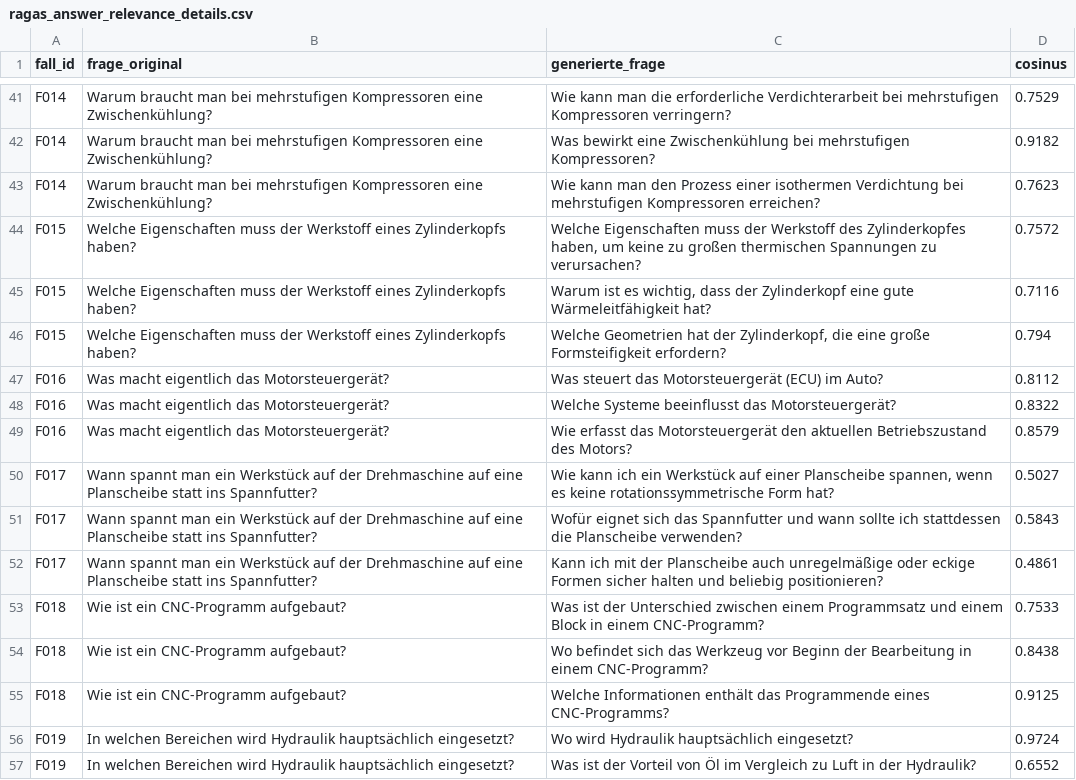
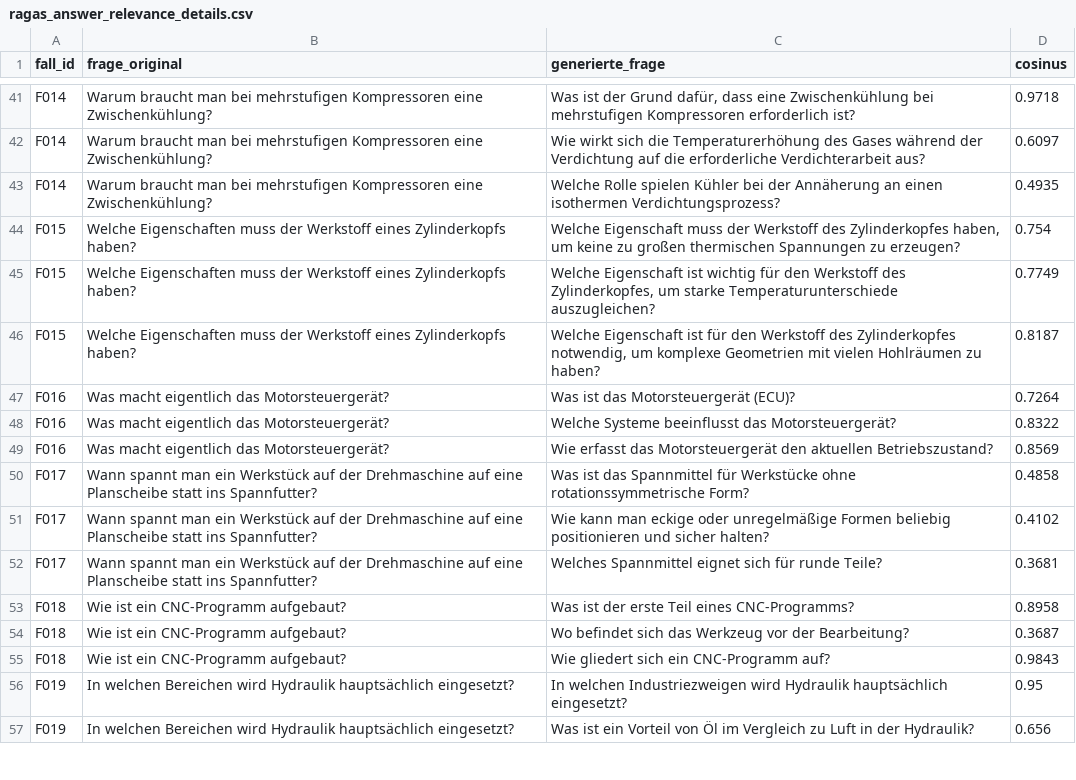
Before and after one commit to velnmurugan/Lernassistenz_RAG, a CSV file: evaluationsdaten/ragas_answer_relevance_details.csv, drawn as a sheet; only a part is shown, gaps mark what is left out; the diff covers the shown part only; the diff names each change by its address in the sheet, - before the commit and + after, or states it on an @@ line.

```diff
--- a/evaluationsdaten/ragas_answer_relevance_details.csv
+++ b/evaluationsdaten/ragas_answer_relevance_details.csv
-C41 (generierte_frage): Wie kann man die erforderliche Verdichterarbeit bei mehrstufigen Kompressoren verringern?
+C41 (generierte_frage): Was ist der Grund dafür, dass eine Zwischenkühlung bei mehrstufigen Kompressoren erforderlich ist?
-D41 (cosinus): 0.7529
+D41 (cosinus): 0.9718
-C42 (generierte_frage): Was bewirkt eine Zwischenkühlung bei mehrstufigen Kompressoren?
+C42 (generierte_frage): Wie wirkt sich die Temperaturerhöhung des Gases während der Verdichtung auf die erforderliche Verdichterarbeit aus?
-D42 (cosinus): 0.9182
+D42 (cosinus): 0.6097
-C43 (generierte_frage): Wie kann man den Prozess einer isothermen Verdichtung bei mehrstufigen Kompressoren erreichen?
+C43 (generierte_frage): Welche Rolle spielen Kühler bei der Annäherung an einen isothermen Verdichtungsprozess?
-D43 (cosinus): 0.7623
+D43 (cosinus): 0.4935
-C44 (generierte_frage): Welche Eigenschaften muss der Werkstoff des Zylinderkopfes haben, um keine zu großen thermischen Spannungen zu verursachen?
+C44 (generierte_frage): Welche Eigenschaft muss der Werkstoff des Zylinderkopfes haben, um keine zu großen thermischen Spannungen zu erzeugen?
-D44 (cosinus): 0.7572
+D44 (cosinus): 0.754
-C45 (generierte_frage): Warum ist es wichtig, dass der Zylinderkopf eine gute Wärmeleitfähigkeit hat?
+C45 (generierte_frage): Welche Eigenschaft ist wichtig für den Werkstoff des Zylinderkopfes, um starke Temperaturunterschiede auszugleichen?
-D45 (cosinus): 0.7116
+D45 (cosinus): 0.7749
-C46 (generierte_frage): Welche Geometrien hat der Zylinderkopf, die eine große Formsteifigkeit erfordern?
+C46 (generierte_frage): Welche Eigenschaft ist für den Werkstoff des Zylinderkopfes notwendig, um komplexe Geometrien mit vielen Hohlräumen zu haben?
-D46 (cosinus): 0.794
+D46 (cosinus): 0.8187
-C47 (generierte_frage): Was steuert das Motorsteuergerät (ECU) im Auto?
+C47 (generierte_frage): Was ist das Motorsteuergerät (ECU)?
-D47 (cosinus): 0.8112
+D47 (cosinus): 0.7264
-C49 (generierte_frage): …den aktuellen Betriebszustand des Motors?
+C49 (generierte_frage): …den aktuellen Betriebszustand?
-D49 (cosinus): 0.8579
+D49 (cosinus): 0.8569
-C50 (generierte_frage): Wie kann ich ein Werkstück auf einer Planscheibe spannen, wenn es keine rotationssymmetrische Form hat?
+C50 (generierte_frage): Was ist das Spannmittel für Werkstücke ohne rotationssymmetrische Form?
-D50 (cosinus): 0.5027
+D50 (cosinus): 0.4858
-C51 (generierte_frage): Wofür eignet sich das Spannfutter und wann sollte ich stattdessen die Planscheibe verwenden?
+C51 (generierte_frage): Wie kann man eckige oder unregelmäßige Formen beliebig positionieren und sicher halten?
-D51 (cosinus): 0.5843
+D51 (cosinus): 0.4102
-C52 (generierte_frage): Kann ich mit der Planscheibe auch unregelmäßige oder eckige Formen sicher halten und beliebig positionieren?
+C52 (generierte_frage): Welches Spannmittel eignet sich für runde Teile?
-D52 (cosinus): 0.4861
+D52 (cosinus): 0.3681
-C53 (generierte_frage): …ist der Unterschied zwischen einem Programmsatz und einem Block in einem CNC-Programm?
+C53 (generierte_frage): …ist der erste Teil eines CNC-Programms?
-D53 (cosinus): 0.7533
+D53 (cosinus): 0.8958
-C54 (generierte_frage): …Werkzeug vor Beginn der Bearbeitung in einem CNC-Programm?
+C54 (generierte_frage): …Werkzeug vor der Bearbeitung?
-D54 (cosinus): 0.8438
+D54 (cosinus): 0.3687
-C55 (generierte_frage): Welche Informationen enthält das Programmende eines CNC-Programms?
+C55 (generierte_frage): Wie gliedert sich ein CNC-Programm auf?
-D55 (cosinus): 0.9125
+D55 (cosinus): 0.9843
-C56 (generierte_frage): Wo wird Hydraulik…
+C56 (generierte_frage): In welchen Industriezweigen wird Hydraulik…
-D56 (cosinus): 0.9724
+D56 (cosinus): 0.95
-C57 (generierte_frage): Was ist der Vorteil von…
+C57 (generierte_frage): Was ist ein Vorteil von…
-D57 (cosinus): 0.6552
+D57 (cosinus): 0.656
```
Also changed, not shown: 6 added rows, 3 removed rows and 90 edited cells elsewhere in this file, evaluationsdaten/ragas_ergebnisse.csv, 43 other files.
